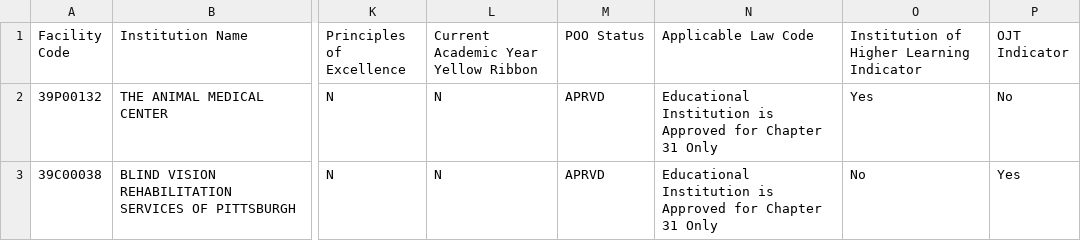
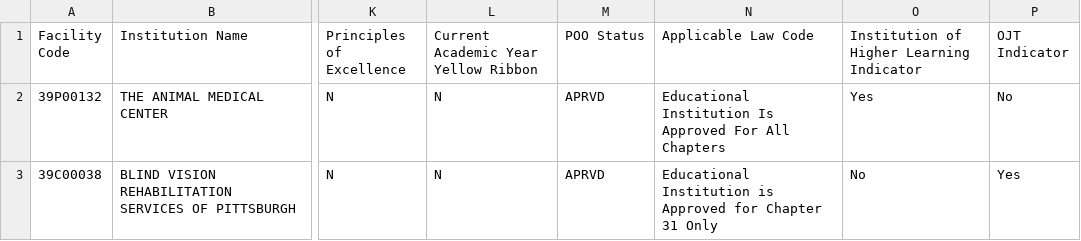
Before and after one commit to department-of-veterans-affairs/gibct-data-service, a CSV file: spec/test_data/weams_test.csv, drawn as a sheet; only a part is shown, gaps mark what is left out; the diff names each change by its address in the sheet, - before the commit and + after, or states it on an @@ line.

Commit message:
Tweaked rspec tests

```diff
--- a/spec/test_data/weams_test.csv
+++ b/spec/test_data/weams_test.csv
-N2 (Applicable Law Code): Educational Institution is Approved for Chapter 31 Only
+N2 (Applicable Law Code): Educational Institution Is Approved For All Chapters
```
Also changed, not shown: 2 other files.
